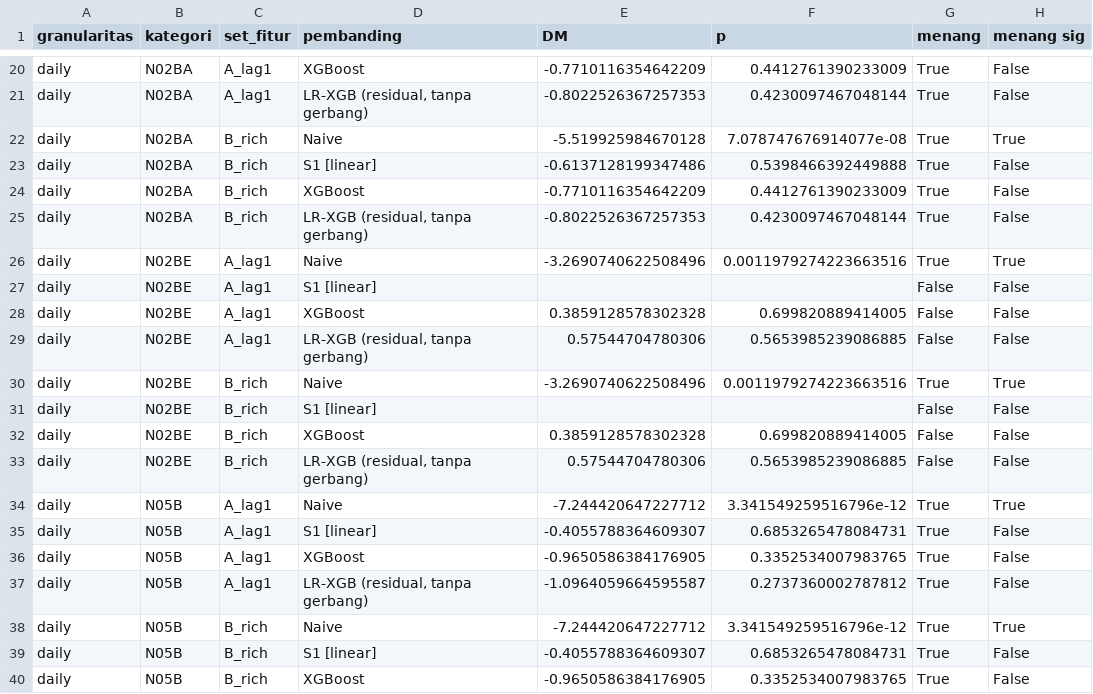
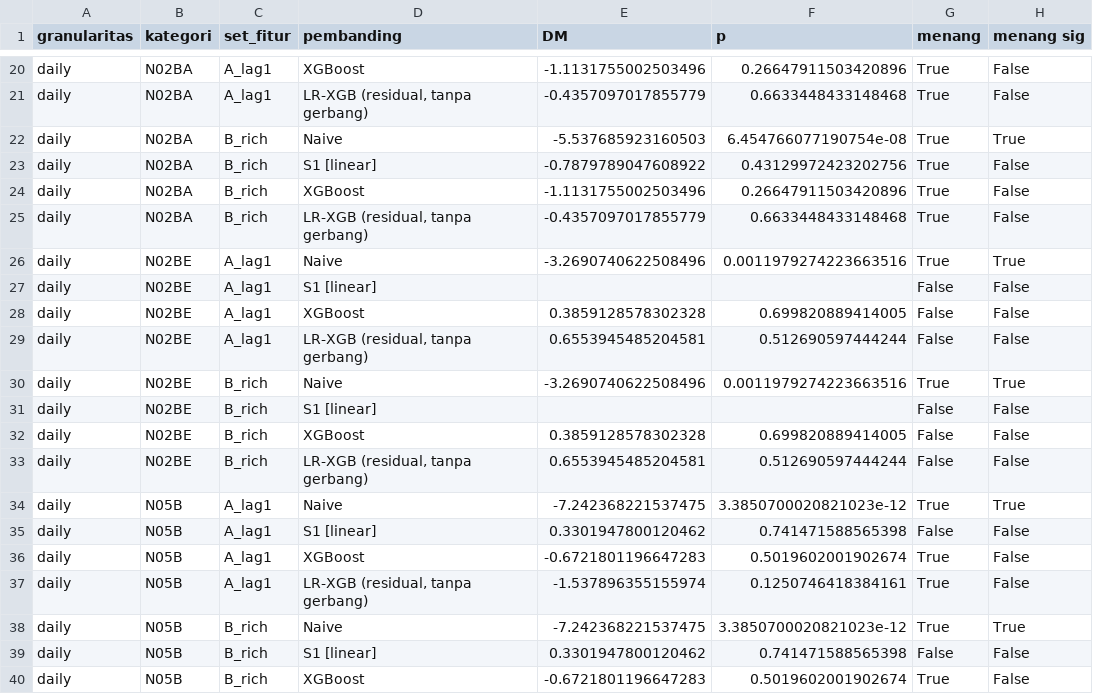
Before and after one commit to wahyuramadhandotcom/A-Hybrid-forecasting-model, a CSV file: results/exp05c_pharma_arlrx_dm.csv, drawn as a sheet; only a part is shown, gaps mark what is left out; the diff covers the shown part only; the diff names each change by its address in the sheet, - before the commit and + after, or states it on an @@ line.

```diff
--- a/results/exp05c_pharma_arlrx_dm.csv
+++ b/results/exp05c_pharma_arlrx_dm.csv
-E20 (DM): -0.7710116354642209
+E20 (DM): -1.1131755002503496
-F20 (p): 0.4412761390233009
+F20 (p): 0.26647911503420896
-E21 (DM): -0.8022526367257353
+E21 (DM): -0.4357097017855779
-F21 (p): 0.4230097467048144
+F21 (p): 0.6633448433148468
-E22 (DM): -5.519925984670128
+E22 (DM): -5.537685923160503
-F22 (p): 7.078747676914077e-08
+F22 (p): 6.454766077190754e-08
-E23 (DM): -0.6137128199347486
+E23 (DM): -0.7879789047608922
-F23 (p): 0.5398466392449888
+F23 (p): 0.43129972423202756
-E24 (DM): -0.7710116354642209
+E24 (DM): -1.1131755002503496
-F24 (p): 0.4412761390233009
+F24 (p): 0.26647911503420896
-E25 (DM): -0.8022526367257353
+E25 (DM): -0.4357097017855779
-F25 (p): 0.4230097467048144
+F25 (p): 0.6633448433148468
-E29 (DM): 0.57544704780306
+E29 (DM): 0.6553945485204581
-F29 (p): 0.5653985239086885
+F29 (p): 0.512690597444244
-E33 (DM): 0.57544704780306
+E33 (DM): 0.6553945485204581
-F33 (p): 0.5653985239086885
+F33 (p): 0.512690597444244
-E34 (DM): -7.244420647227712
+E34 (DM): -7.242368221537475
-F34 (p): 3.341549259516796e-12
+F34 (p): 3.3850700020821023e-12
-E35 (DM): -0.4055788364609307
+E35 (DM): 0.3301947800120462
-F35 (p): 0.6853265478084731
+F35 (p): 0.741471588565398
-G35 (menang): True
+G35 (menang): False
-E36 (DM): -0.9650586384176905
+E36 (DM): -0.6721801196647283
-F36 (p): 0.3352534007983765
+F36 (p): 0.5019602001902674
-E37 (DM): -1.0964059664595587
+E37 (DM): -1.537896355155974
-F37 (p): 0.2737360002787812
+F37 (p): 0.1250746418384161
-E38 (DM): -7.244420647227712
+E38 (DM): -7.242368221537475
-F38 (p): 3.341549259516796e-12
+F38 (p): 3.3850700020821023e-12
-E39 (DM): -0.4055788364609307
+E39 (DM): 0.3301947800120462
-F39 (p): 0.6853265478084731
+F39 (p): 0.741471588565398
-G39 (menang): True
+G39 (menang): False
-E40 (DM): -0.9650586384176905
+E40 (DM): -0.6721801196647283
-F40 (p): 0.3352534007983765
+F40 (p): 0.5019602001902674
```
Also changed, not shown: 168 edited cells elsewhere in this file, results/exp05a_rossmann_arlrx.csv, results/exp05b_rossmann_arlrx_audit.csv, 37 other files.
